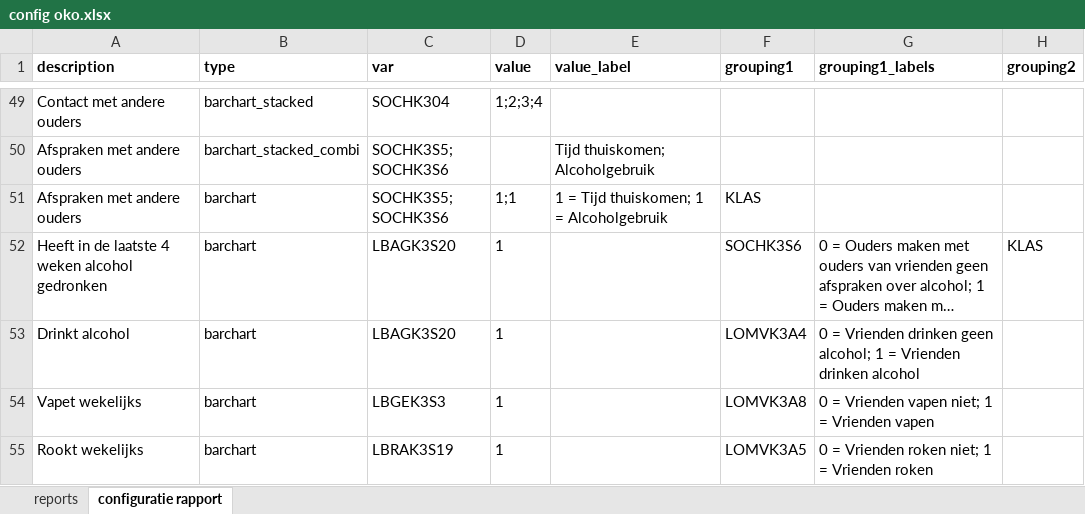
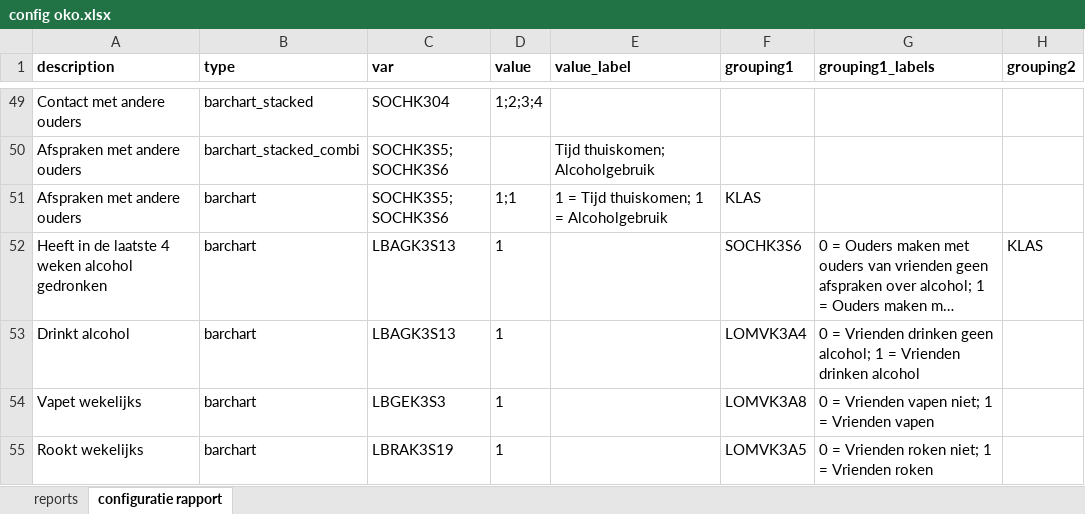
Before and after one commit to ggdatascience/reports_excel_to_powerpoint, an Excel workbook: oko/config oko.xlsx, sheet configuratie rapport, drawn as a sheet; only a part is shown, gaps mark what is left out; long unchanged cells end in …; values as stored, in another font and other column widths than the file's, no borders; the diff covers the shown part only; the diff names each change by its address in the sheet, - before the commit and + after, or states it on an @@ line.

```diff
--- a/oko/config oko.xlsx (sheet configuratie rapport)
+++ b/oko/config oko.xlsx (sheet configuratie rapport)
-C52:C53 (var): LBAGK3S20
+C52:C53 (var): LBAGK3S13
```
Also changed, not shown: 16 edited cells elsewhere in this sheet, 2 other files.
